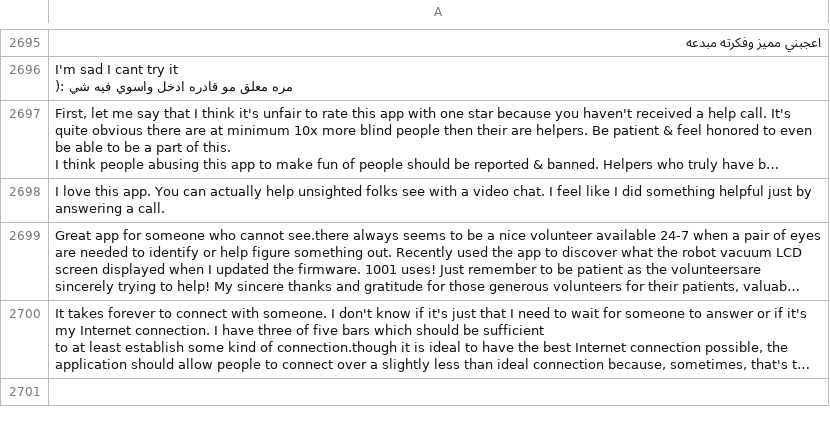
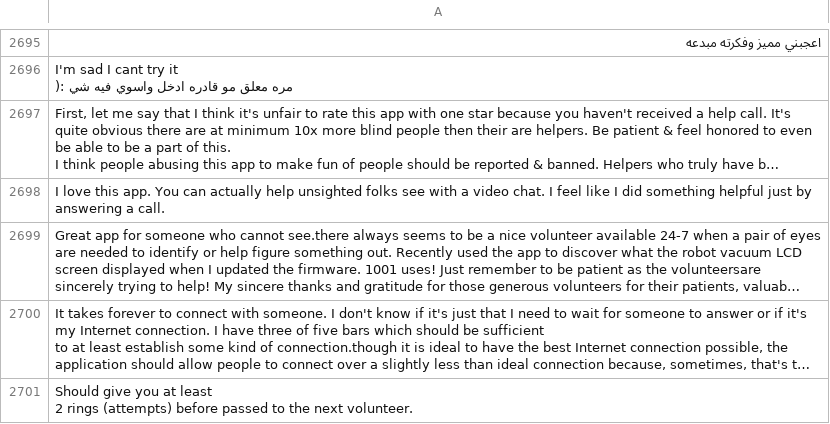
Before and after one commit to wanghaisheng/autoscraper-changes, a CSV file: apple-app-review.csv, drawn as a sheet; only a part is shown, gaps mark what is left out; long unchanged cells end in …; ↵ is a line break in a cell; the diff names each change by its address in the sheet, - before the commit and + after, or states it on an @@ line.

```diff
--- a/apple-app-review.csv
+++ b/apple-app-review.csv
+row 2701: Should give you at least ↵ 2 rings (attempts) before passed to the next volunteer.
```
Also changed, not shown: 1 other file.
